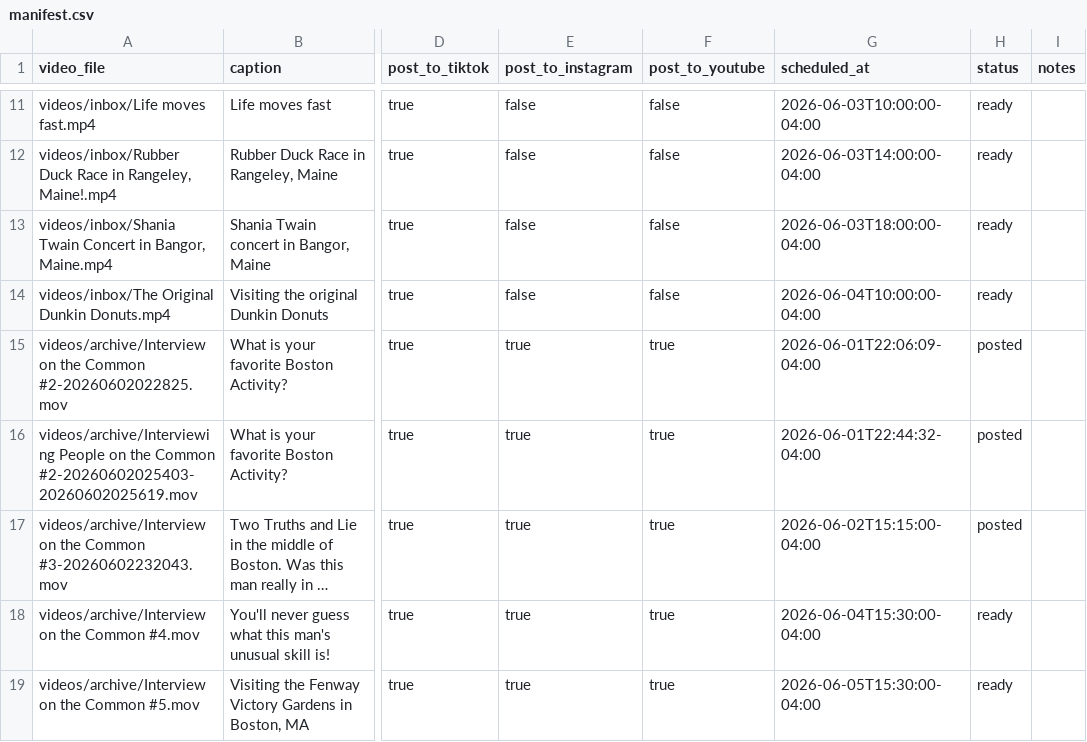
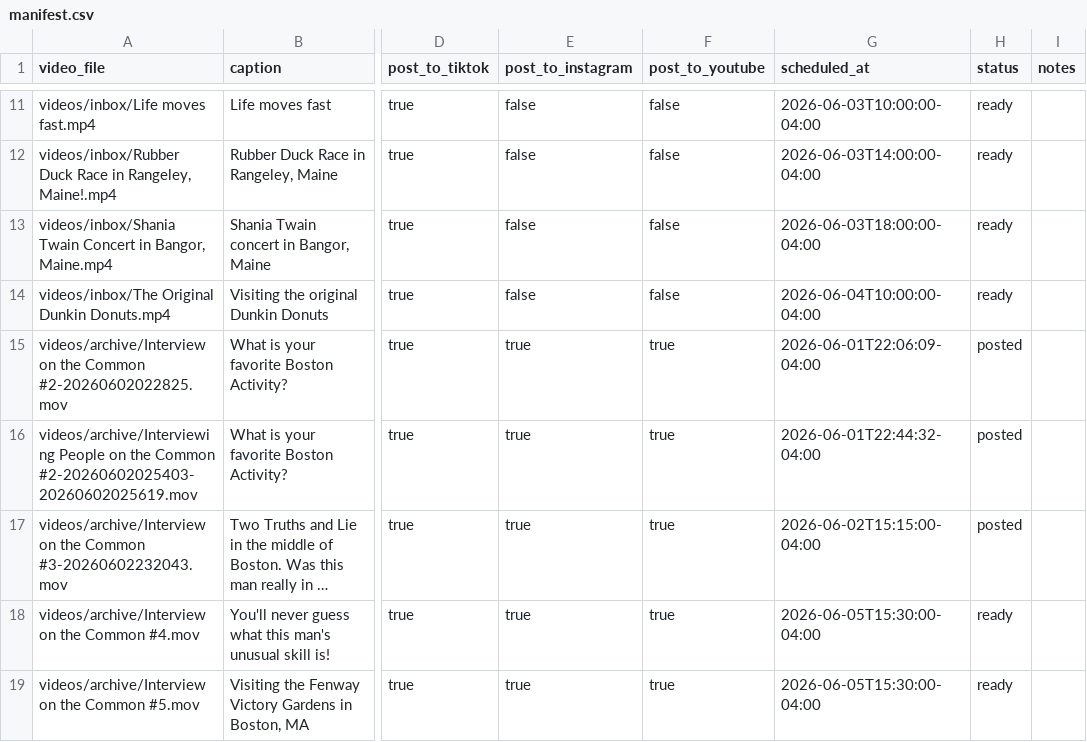
Before and after one commit to davidshapiro13/AutomatedContentUpload, a CSV file: manifests/manifest.csv, drawn as a sheet; only a part is shown, gaps mark what is left out; long unchanged cells end in …; the diff names each change by its address in the sheet, - before the commit and + after, or states it on an @@ line.

Commit message:
Schedule interview reposts for June 5

```diff
--- a/manifests/manifest.csv
+++ b/manifests/manifest.csv
-G18 (scheduled_at): 2026-06-04T15:30:00-04:00
+G18 (scheduled_at): 2026-06-05T15:30:00-04:00
```
